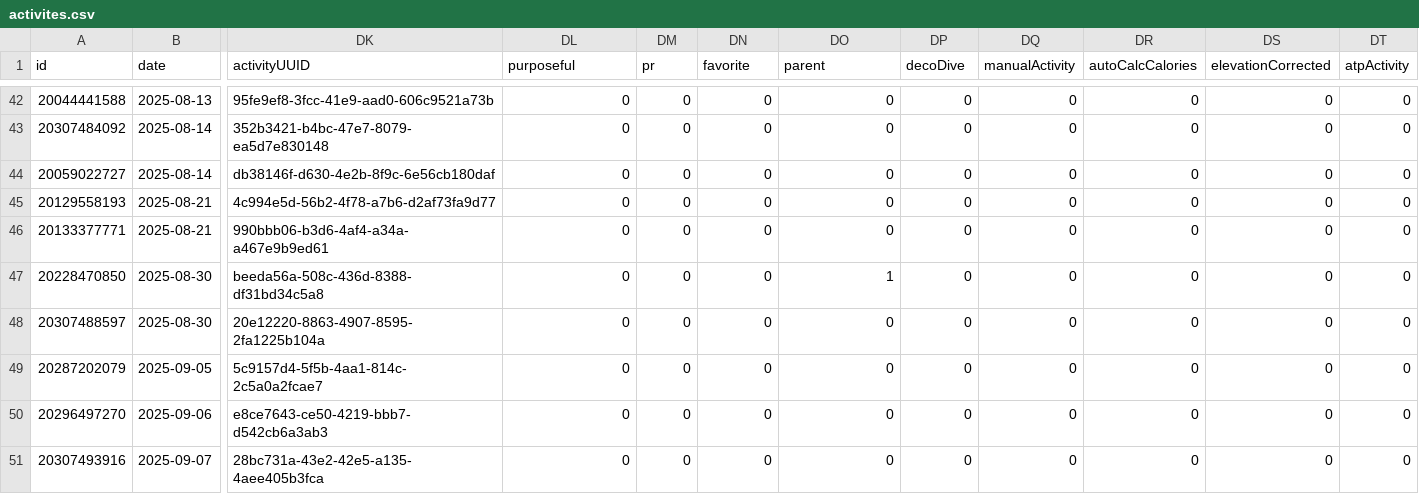
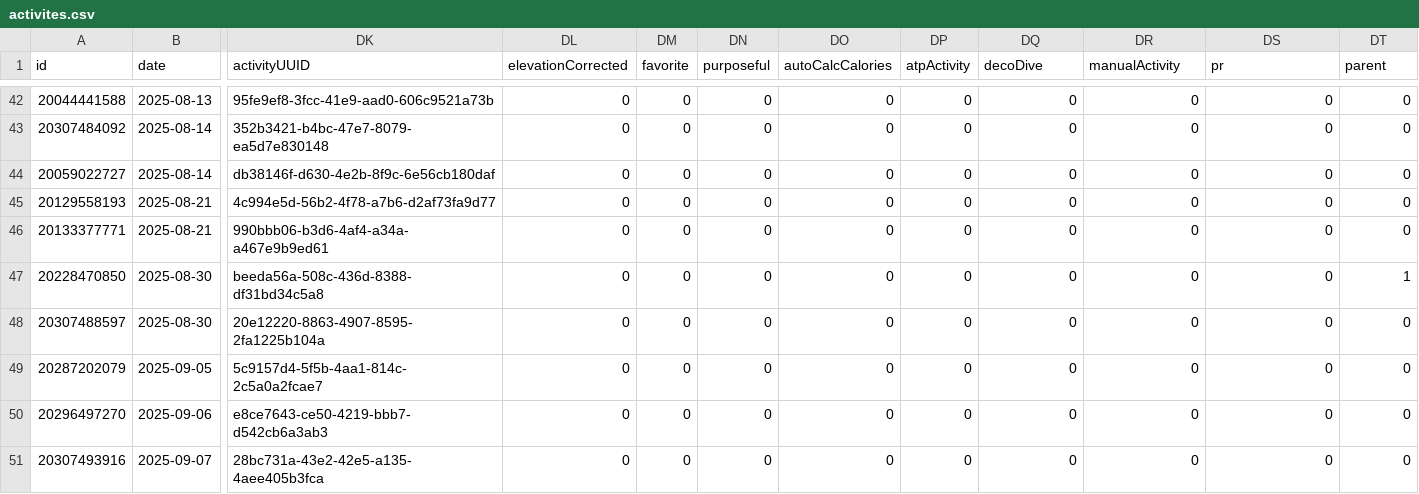
Before and after one commit to nicolasmahut-ui/garmin-data-frere, a CSV file: activites.csv, drawn as a sheet; only a part is shown, gaps mark what is left out; the diff covers the shown part only; the diff names each change by its address in the sheet, - before the commit and + after, or states it on an @@ line.

Commit message:
activites 2026-09-03 22:01

```diff
--- a/activites.csv
+++ b/activites.csv
-DL1: purposeful
+DL1: elevationCorrected
-DM1: pr
+DM1: favorite
-DN1: favorite
+DN1: purposeful
-DO1: parent
+DO1: autoCalcCalories
-DP1: decoDive
+DP1: atpActivity
-DQ1: manualActivity
+DQ1: decoDive
-DR1: autoCalcCalories
+DR1: manualActivity
-DS1: elevationCorrected
+DS1: pr
-DT1: atpActivity
+DT1: parent
-DO47 (autoCalcCalories): 1
+DO47 (autoCalcCalories): 0
-DT47 (parent): 0
+DT47 (parent): 1
```
Also changed, not shown: 26 edited cells elsewhere in this file.
